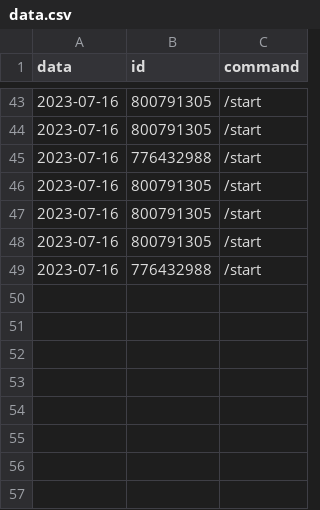
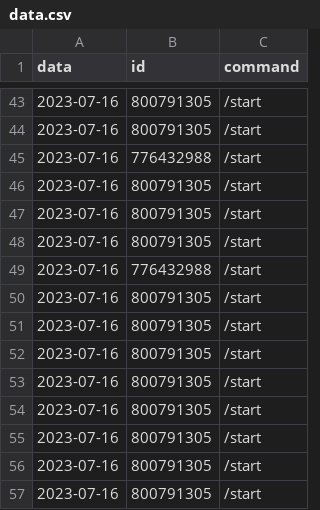
Before and after one commit to haraphat01/travel, a CSV file: data.csv, drawn as a sheet; only a part is shown, gaps mark what is left out.

```diff
--- a/data.csv
+++ b/data.csv
@@ -49 +49,9 @@ data;id;command
 2023-07-16;776432988;/start
+2023-07-16;800791305;/start
+2023-07-16;800791305;/start
+2023-07-16;800791305;/start
+2023-07-16;800791305;/start
+2023-07-16;800791305;/start
+2023-07-16;800791305;/start
+2023-07-16;800791305;/start
+2023-07-16;800791305;/start
```
Also changed, not shown: 5 other files.
